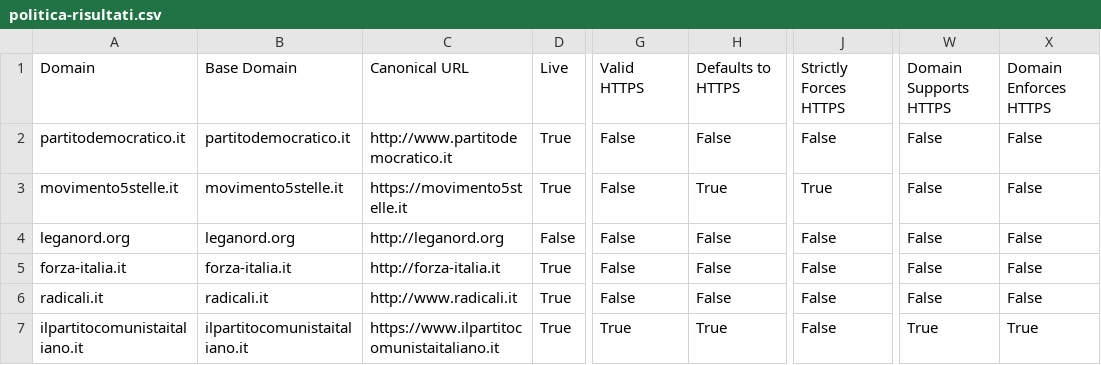
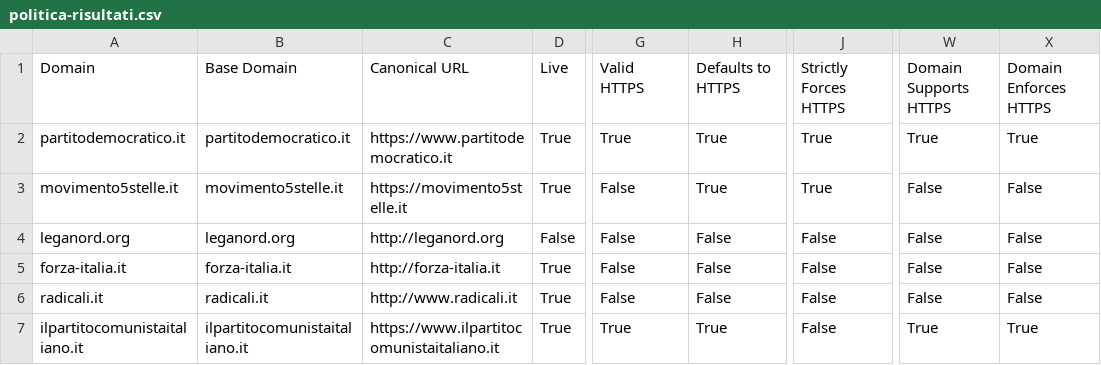
Before and after one commit to sicurezzadeimedia/italia, a CSV file: politica-risultati.csv, drawn as a sheet; only a part is shown, gaps mark what is left out; the diff names each change by its address in the sheet, - before the commit and + after, or states it on an @@ line.

Commit message:
update scan

```diff
--- a/politica-risultati.csv
+++ b/politica-risultati.csv
-C2: http://www.partitodemocratico.it
+C2: https://www.partitodemocratico.it
-G2: False
+G2: True
-H2: False
+H2: True
-J2: False
+J2: True
-W2: False
+W2: True
-X2: False
+X2: True
```
